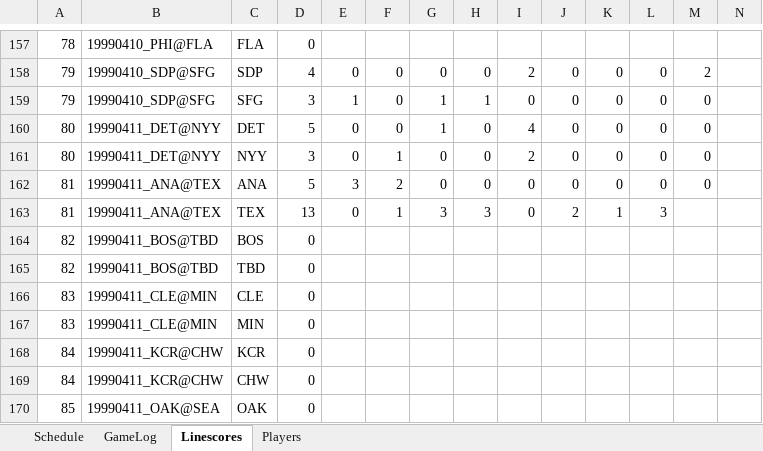
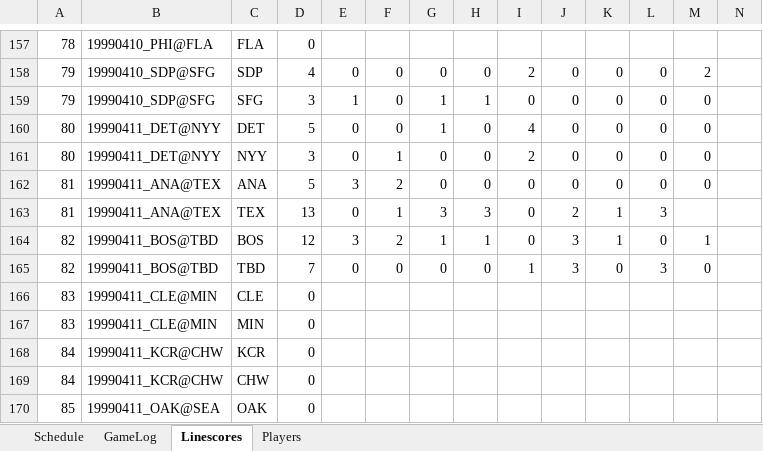
Before and after one commit to jrg06009/JGSOM, an Excel workbook: data/1999 Replay.xlsx, sheet Linescores, drawn as a sheet; only a part is shown, gaps mark what is left out; values as stored, in another font and other column widths than the file's, no borders; removed rows and columns are numbered as before the commit, all else as after; rows hold the shown columns only; the diff names each change by its address in the sheet, - before the commit and + after, or states it on an @@ line.

```diff
--- a/data/1999 Replay.xlsx (sheet Linescores)
+++ b/data/1999 Replay.xlsx (sheet Linescores)
-row 164: 82 | 19990411_BOS@TBD | BOS | 0
-row 165: 82 | 19990411_BOS@TBD | TBD | 0
+row 164: 82 | 19990411_BOS@TBD | BOS | 12 | 3 | 2 | 1 | 1 | 0 | 3 | 1 | 0 | 1
+row 165: 82 | 19990411_BOS@TBD | TBD | 7 | 0 | 0 | 0 | 0 | 1 | 3 | 0 | 3 | 0
```
Also changed, not shown: sheet GameLog, sheet Schedule.
